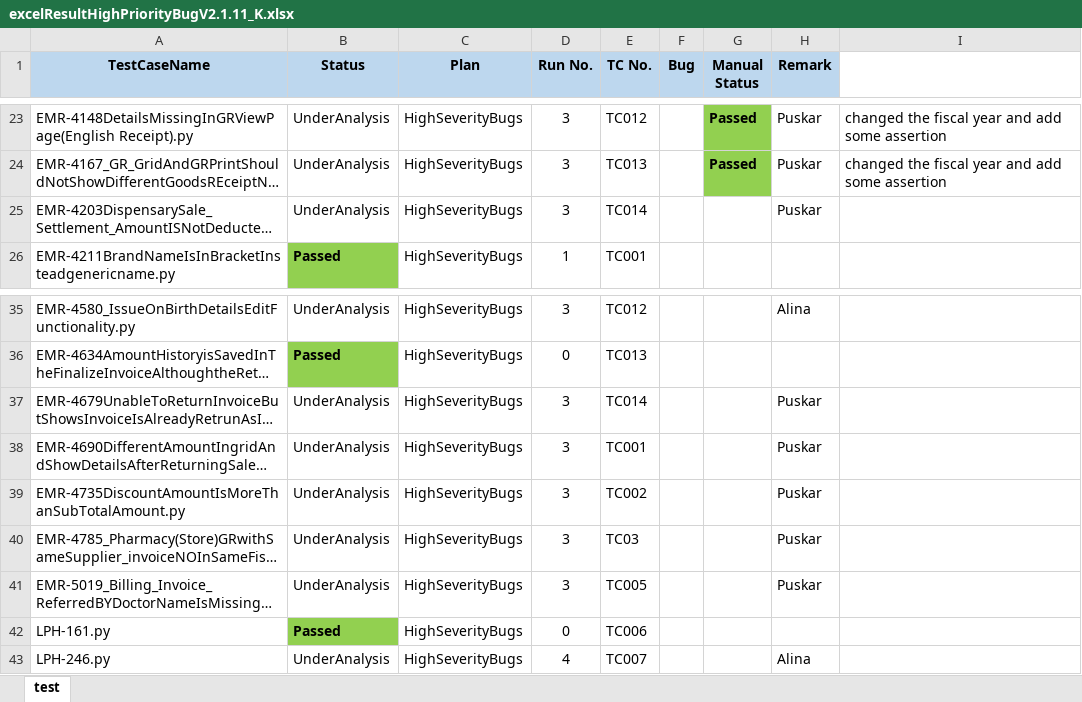
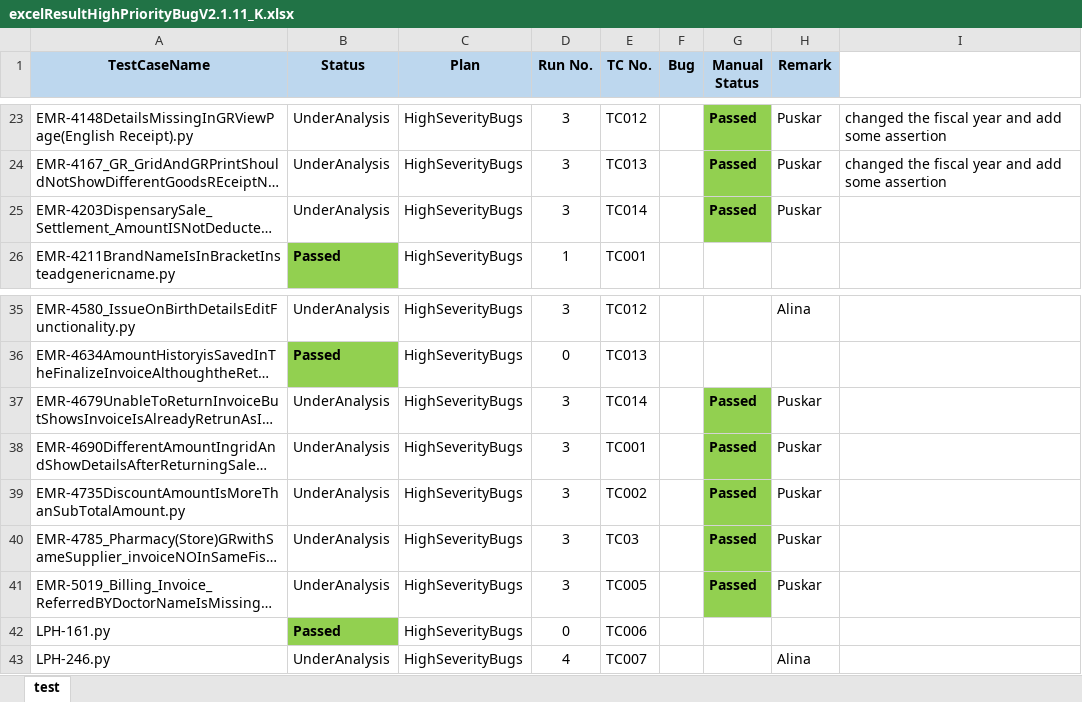
Before and after one commit to haribhatta/AutomationTest, an Excel workbook: Library/HighPriorityBugExcel/excelResultHighPriorityBugV2.1.11_K.xlsx, sheet test, drawn as a sheet; only a part is shown, gaps mark what is left out; long unchanged cells end in …; values as stored, in another font and other column widths than the file's, no borders; the diff names each change by its address in the sheet, - before the commit and + after, or states it on an @@ line.

Commit message:
update in script excelResultHighPriorityBugV2.1.11_K.xlsx

```diff
--- a/Library/HighPriorityBugExcel/excelResultHighPriorityBugV2.1.11_K.xlsx (sheet test)
+++ b/Library/HighPriorityBugExcel/excelResultHighPriorityBugV2.1.11_K.xlsx (sheet test)
-G25 (Manual Status): (empty)
+G25 (Manual Status): Passed
-G25 fill: none
+G25 fill: #92D050
-G37:G41 (Manual Status): (empty)
+G37:G41 (Manual Status): Passed
-G37:G41 fill: none
+G37:G41 fill: #92D050
```
